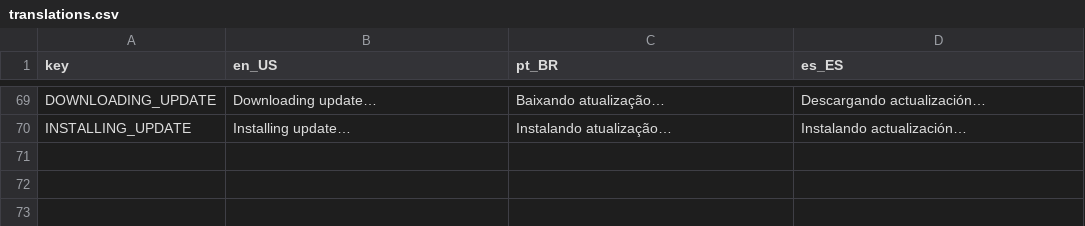
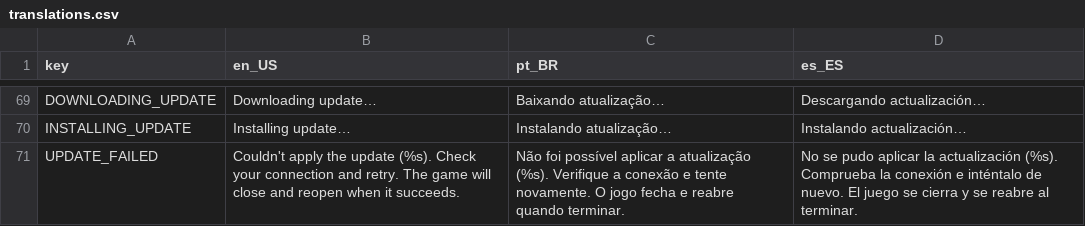
Before and after one commit to kjp403/RealmCraft, a CSV file: data/translations/translations.csv, drawn as a sheet; only a part is shown, gaps mark what is left out.

```diff
--- a/data/translations/translations.csv
+++ b/data/translations/translations.csv
@@ -70 +70,2 @@ DOWNLOADING_UPDATE,Downloading update…,Baixando atualização…,Descargando a
 INSTALLING_UPDATE,Installing update…,Instalando atualização…,Instalando actualización…
+UPDATE_FAILED,"Couldn't apply the update (%s). Check your connection and retry. The game will close and reopen when it succeeds.","Não foi possível aplicar a atualização (%s). Verifique a conexão e tente novamente. O jogo fecha e reabre quando terminar.","No se pudo aplicar la actualización (%s). Comprueba la conexión e inténtalo de nuevo. El juego se cierra y se reabre al terminar."
```
Also changed, not shown: 23 other files.
